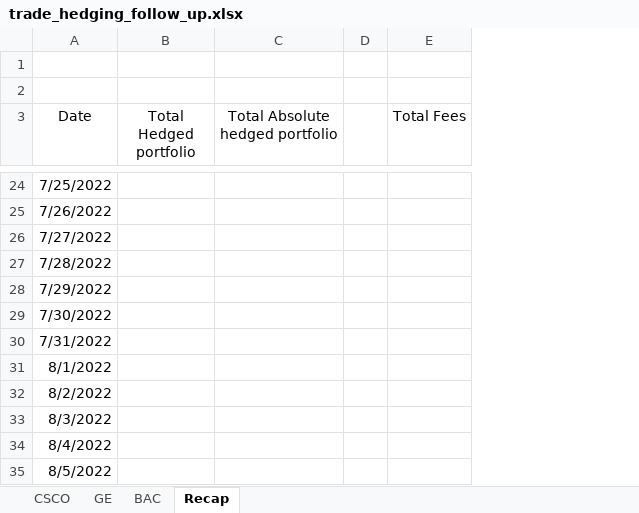
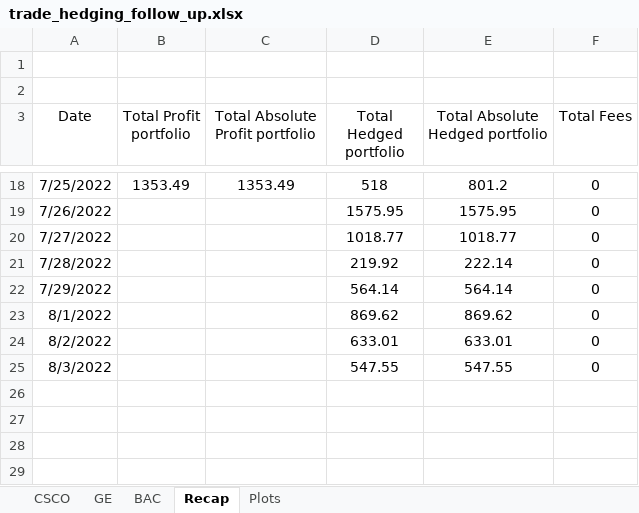
Before and after one commit to zscialom/Research_project, an Excel workbook: trade_hedging_follow_up.xlsx, sheet Recap, drawn as a sheet; only a part is shown, gaps mark what is left out; values as stored, in another font and other column widths than the file's, no borders; charts and pictures not drawn; removed rows and columns are numbered as before the commit, all else as after; the diff covers the shown part only; the diff names each change by its address in the sheet, - before the commit and + after, or states it on an @@ line.

```diff
--- a/trade_hedging_follow_up.xlsx (sheet Recap)
+++ b/trade_hedging_follow_up.xlsx (sheet Recap)
+sheet tab: Plots
+column B (Total Profit portfolio), row 18: 1353.49
+column C (Total Absolute Profit portfolio), row 18: 1353.49
-column C (Total Absolute hedged portfolio), empty
-column D, empty
+column E (Total Absolute Hedged portfolio), rows 18-25: 801.2 | 1575.95 | 1018.77 | 222.14 | 564.14 | 869.62 | 633.01 | 547.55
-D18 (Total Hedged portfolio): (empty)
+D18 (Total Hedged portfolio): 518
-F18:F22 (Total Fees): (empty)
+F18:F22 (Total Fees): 0
-D19 (Total Hedged portfolio): (empty)
+D19 (Total Hedged portfolio): 1575.95
-D20 (Total Hedged portfolio): (empty)
+D20 (Total Hedged portfolio): 1018.77
-D21 (Total Hedged portfolio): (empty)
+D21 (Total Hedged portfolio): 219.92
-D22 (Total Hedged portfolio): (empty)
+D22 (Total Hedged portfolio): 564.14
-row 29: 7/30/2022
-row 30: 7/31/2022
-D23 (Total Hedged portfolio): (empty)
+D23 (Total Hedged portfolio): 869.62
-F23:F25 (Total Fees): (empty)
+F23:F25 (Total Fees): 0
-D24 (Total Hedged portfolio): (empty)
+D24 (Total Hedged portfolio): 633.01
-D25 (Total Hedged portfolio): (empty)
+D25 (Total Hedged portfolio): 547.55
-row 34: 8/4/2022
-row 35: 8/5/2022
```
Also changed, not shown: 6 removed rows and 25 edited cells elsewhere in this sheet, sheet GE, sheet CSCO, sheet BAC, formulas that keep their value, charts or pictures, 5 other files.
